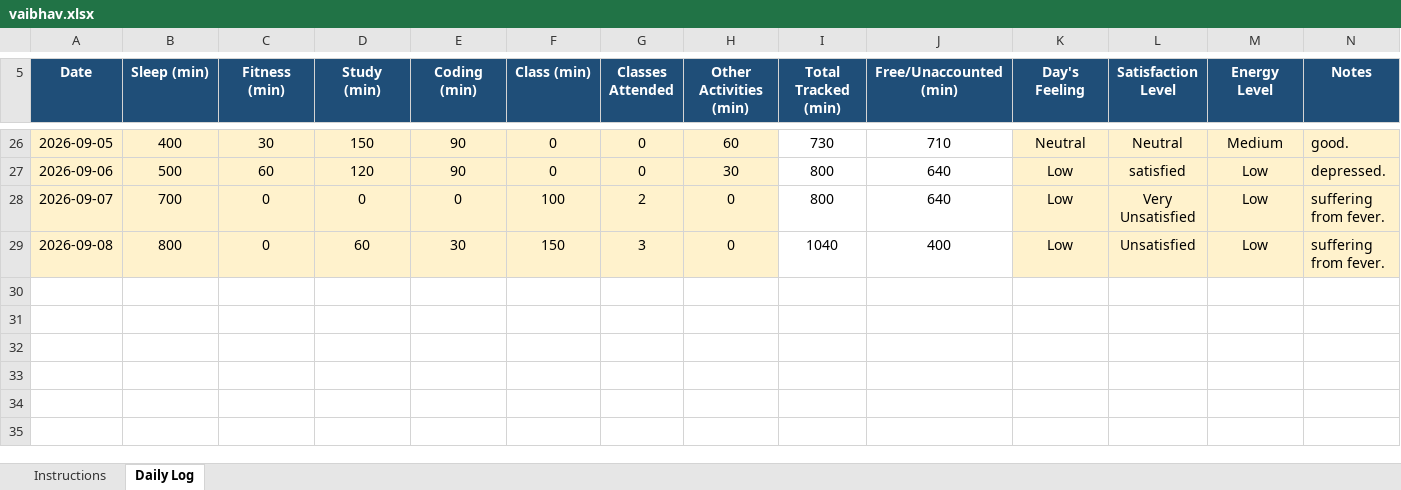
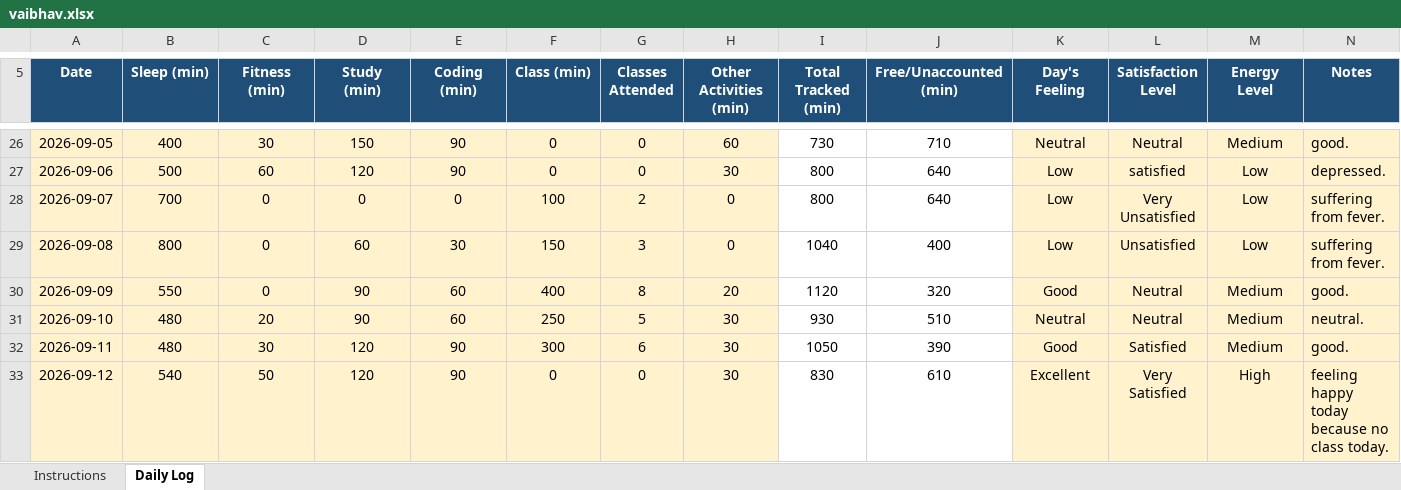
Before and after one commit to thevaibhavdwivedi/CAP776-12600738, an Excel workbook: vaibhav.xlsx, sheet Daily Log, drawn as a sheet; only a part is shown, gaps mark what is left out; values as stored, in another font and other column widths than the file's, no borders; conditional formats not drawn; the diff names each change by its address in the sheet, - before the commit and + after, or states it on an @@ line.

Commit message:
Add files via upload

```diff
--- a/vaibhav.xlsx (sheet Daily Log)
+++ b/vaibhav.xlsx (sheet Daily Log)
+row 30: 2026-09-09 | 550 | 0 | 90 | 60 | 400 | 8 | 20 | 1120 | 320 | Good | Neutral | Medium | good.
+row 31: 2026-09-10 | 480 | 20 | 90 | 60 | 250 | 5 | 30 | 930 | 510 | Neutral | Neutral | Medium | neutral.
+row 32: 2026-09-11 | 480 | 30 | 120 | 90 | 300 | 6 | 30 | 1050 | 390 | Good | Satisfied | Medium | good.
+row 33: 2026-09-12 | 540 | 50 | 120 | 90 | 0 | 0 | 30 | 830 | 610 | Excellent | Very Satisfied | High | feeling happy today because no class today.
```
